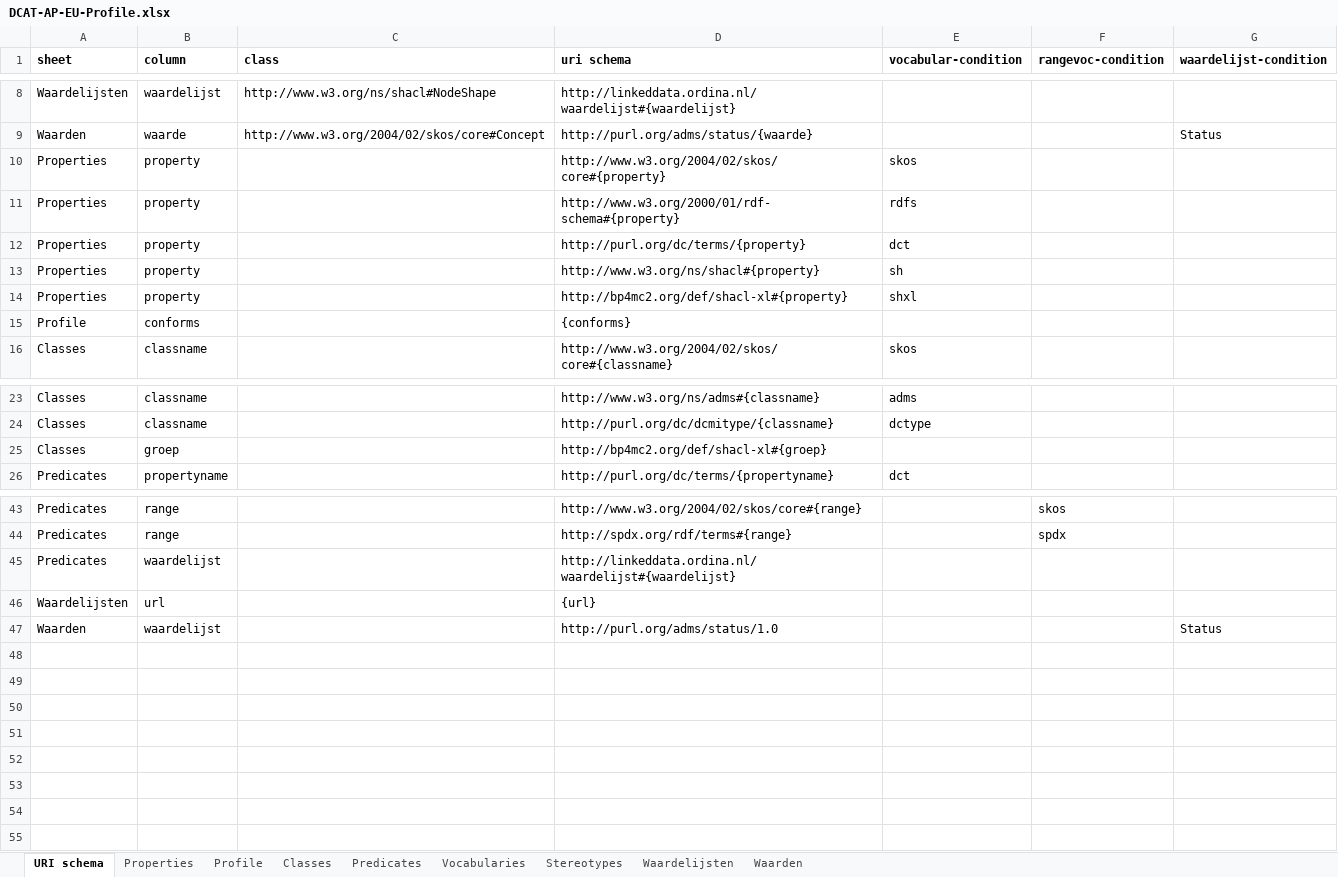
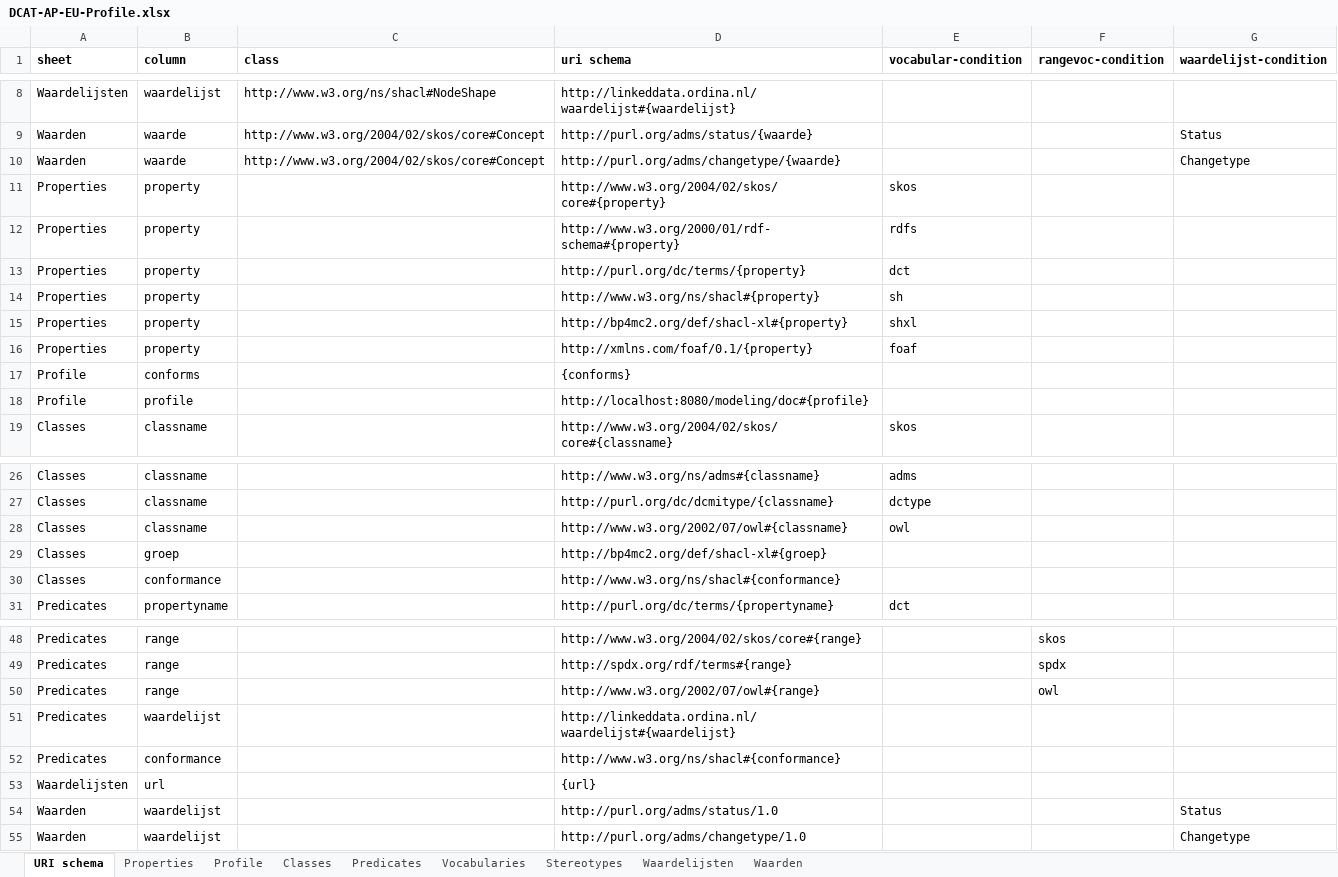
Before and after one commit to bp4mc2/bp4mc2-dcat, an Excel workbook: dcat-ap-eu/DCAT-AP-EU-Profile.xlsx, sheet URI schema, drawn as a sheet; only a part is shown, gaps mark what is left out; values as stored, in another font and other column widths than the file's, no borders; the diff names each change by its address in the sheet, - before the commit and + after, or states it on an @@ line.

```diff
--- a/dcat-ap-eu/DCAT-AP-EU-Profile.xlsx (sheet URI schema)
+++ b/dcat-ap-eu/DCAT-AP-EU-Profile.xlsx (sheet URI schema)
+row 10: Waarden | waarde | http://www.w3.org/2004/02/skos/core#Concept | http://purl.org/adms/changetype/{waarde} |  |  | Changetype
+row 16: Properties | property |  | http://xmlns.com/foaf/0.1/{property} | foaf
+row 18: Profile | profile |  | http://localhost:8080/modeling/doc#{profile}
+row 28: Classes | classname |  | http://www.w3.org/2002/07/owl#{classname} | owl
+row 30: Classes | conformance |  | http://www.w3.org/ns/shacl#{conformance}
+row 50: Predicates | range |  | http://www.w3.org/2002/07/owl#{range} |  | owl
+row 52: Predicates | conformance |  | http://www.w3.org/ns/shacl#{conformance}
+row 55: Waarden | waardelijst |  | http://purl.org/adms/changetype/1.0 |  |  | Changetype
```
Also changed, not shown: sheet Predicates, sheet Waardelijsten, sheet Classes, sheet Properties, sheet Waarden, dcat-w3c/W3C-DCAT-Profile.xlsx, 15 other files.
